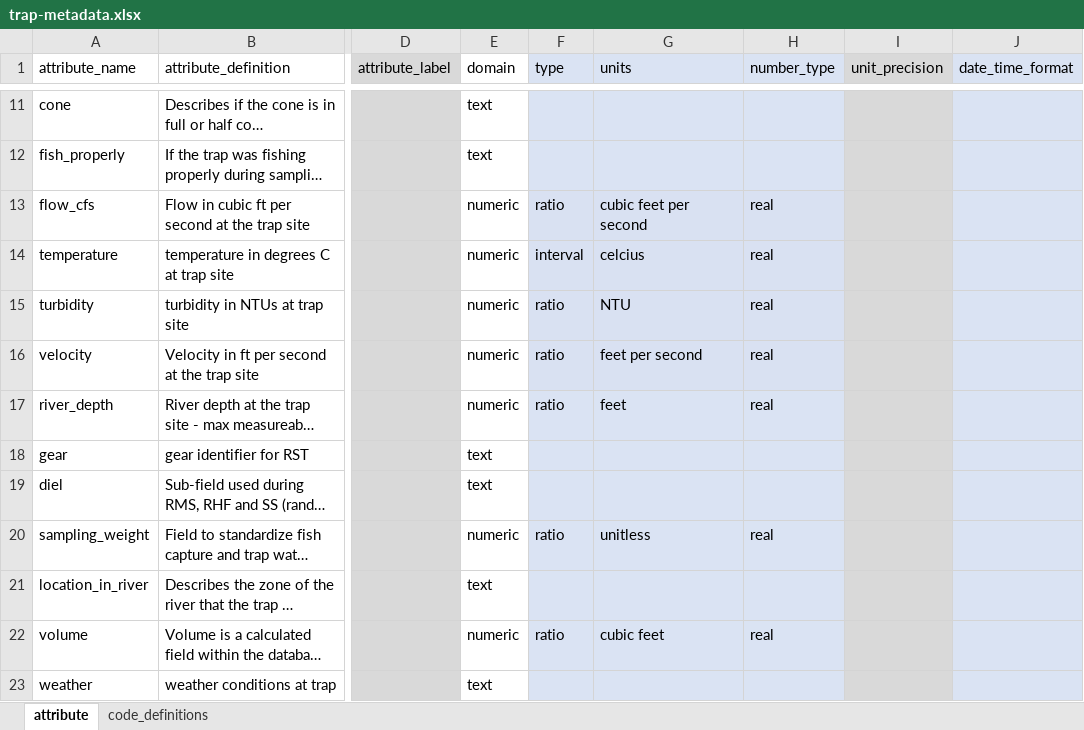
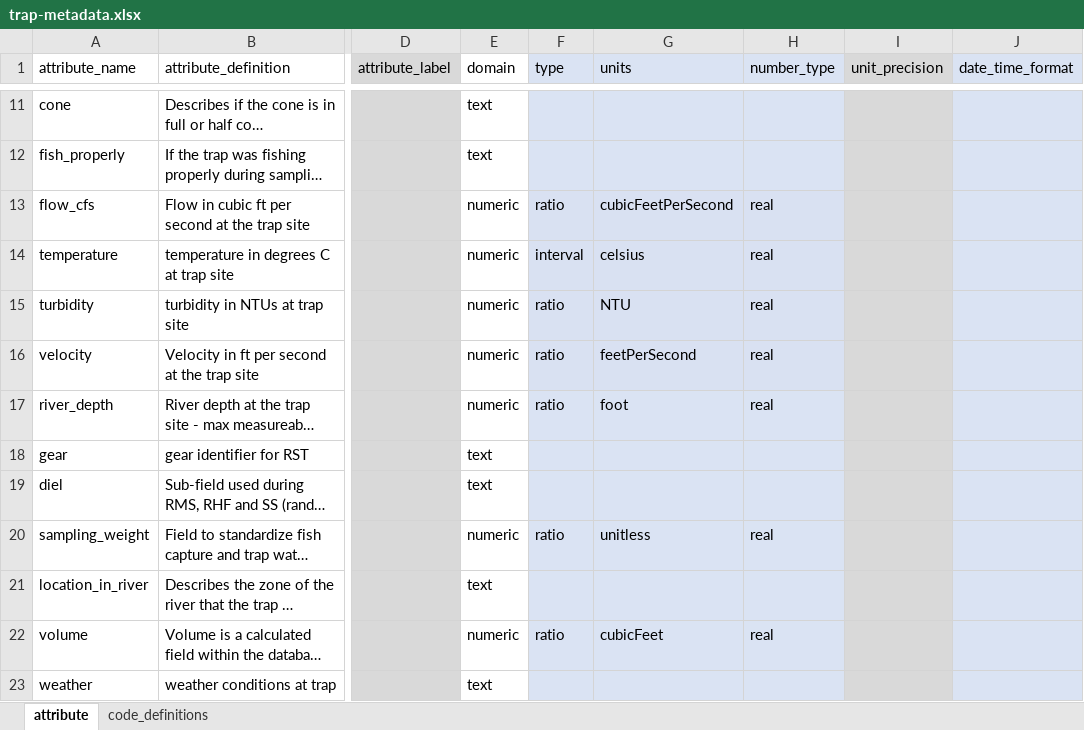
Before and after one commit to FlowWest/rbdd-rst-edi, an Excel workbook: data-raw/metadata_generated_by_flowwest/trap-metadata.xlsx, sheet attribute, drawn as a sheet; only a part is shown, gaps mark what is left out; long unchanged cells end in …; values as stored, in another font and other column widths than the file's, no borders; the diff names each change by its address in the sheet, - before the commit and + after, or states it on an @@ line.

```diff
--- a/data-raw/metadata_generated_by_flowwest/trap-metadata.xlsx (sheet attribute)
+++ b/data-raw/metadata_generated_by_flowwest/trap-metadata.xlsx (sheet attribute)
-G13 (units): cubic feet per second
+G13 (units): cubicFeetPerSecond
-G14 (units): celcius
+G14 (units): celsius
-G16 (units): feet per second
+G16 (units): feetPerSecond
-G17 (units): feet
+G17 (units): foot
-G22 (units): cubic feet
+G22 (units): cubicFeet
```
Also changed, not shown: data-raw/metadata_generated_by_flowwest/catch-metadata.xlsx, data-raw/metadata_generated_by_flowwest/recaptures-metadata.xlsx, 12 other files.
